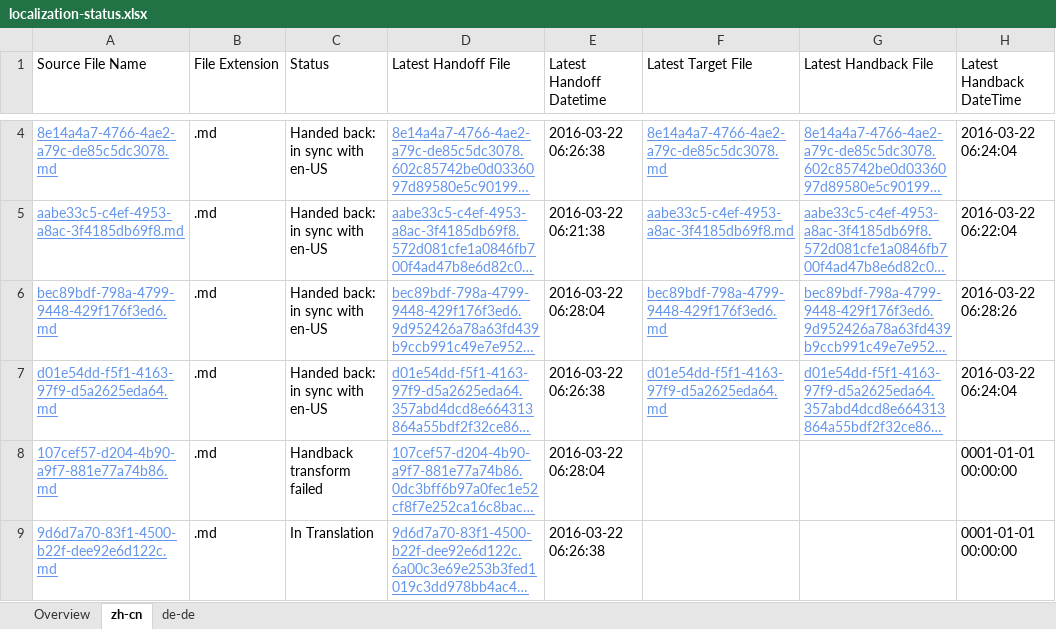
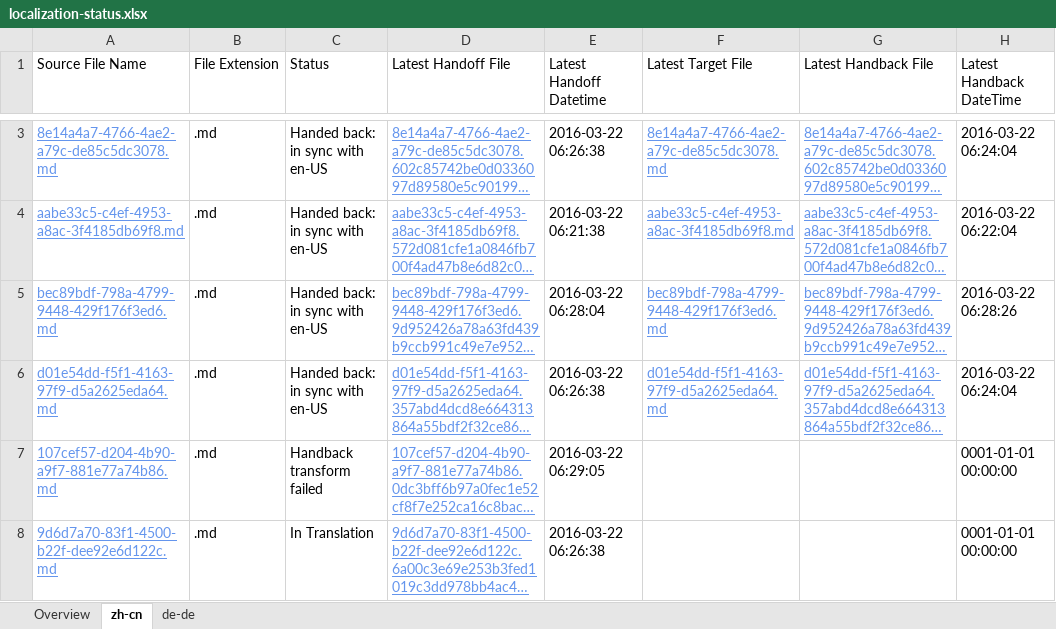
Before and after one commit to OpenLocalizationTestOrg/olhandback, an Excel workbook: ol-handback/OpenLocalizationTest/oltest/ci/localization-status.xlsx, sheet zh-cn, drawn as a sheet; only a part is shown, gaps mark what is left out; long unchanged cells end in …; values as stored, in another font and other column widths than the file's, no borders; table styles not drawn; addresses are those after the commit; the diff covers the shown part only; the diff names each change by its address in the sheet, - before the commit and + after, or states it on an @@ line.

Commit message:
Generate Report for Handoff

```diff
--- a/ol-handback/OpenLocalizationTest/oltest/ci/localization-status.xlsx (sheet zh-cn)
+++ b/ol-handback/OpenLocalizationTest/oltest/ci/localization-status.xlsx (sheet zh-cn)
-E7 (Latest Handoff Datetime): 2016-03-22 06:28:04
+E7 (Latest Handoff Datetime): 2016-03-22 06:29:05
```
Also changed, not shown: 1 added row, 1 removed row and 1 edited cell elsewhere in this sheet, sheet de-de, sheet Overview.
